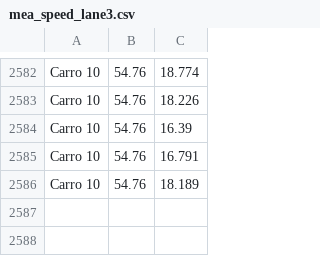
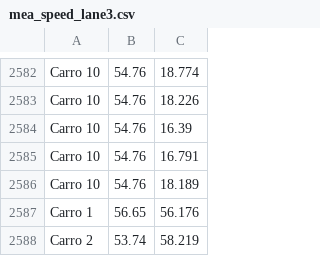
Before and after one commit to brochj/SpeedTCC, a CSV file: results/mea_speed_lane3.csv, drawn as a sheet; only a part is shown, gaps mark what is left out.

```diff
--- a/results/mea_speed_lane3.csv
+++ b/results/mea_speed_lane3.csv
@@ -2586 +2586,3 @@ Carro 10,54.76,16.791
 Carro 10,54.76,18.189
+Carro 1,56.65,56.176
+Carro 2,53.74,58.219
```
Also changed, not shown: results/mea_speed_lane2.csv, results/real_speed_lane2.csv, 2 other files.
